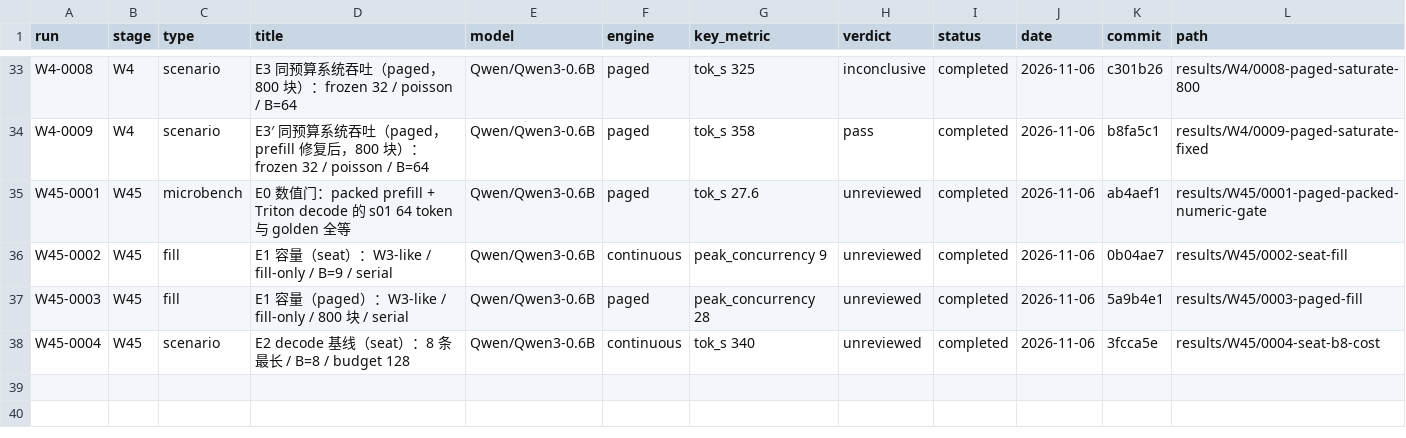
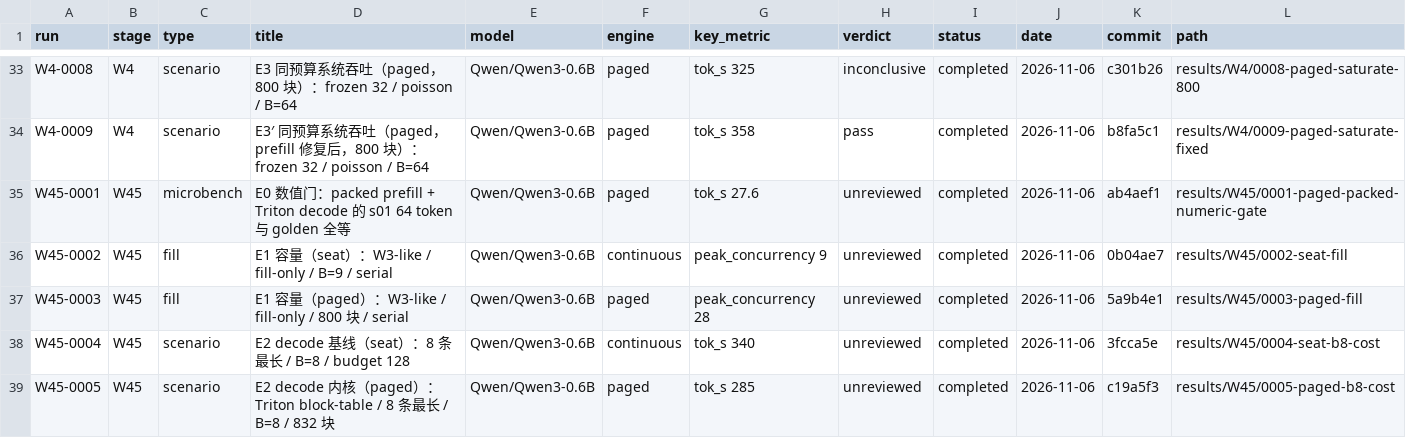
Before and after one commit to RAIN-LOJK/llm-serving, a CSV file: results/index.csv, drawn as a sheet; only a part is shown, gaps mark what is left out; the diff names each change by its address in the sheet, - before the commit and + after, or states it on an @@ line.

Commit message:
results(W4.5): W45-0005 paged Triton 1.203x FAIL (C1)

```diff
--- a/results/index.csv
+++ b/results/index.csv
+row 39: W45-0005 | W45 | scenario | E2 decode 内核（paged）：Triton block-table / 8 条最长 / B=8 / 832 块 | Qwen/Qwen3-0.6B | paged | tok_s 285 | unreviewed | completed | 2026-11-06 | c19a5f3 | results/W45/0005-paged-b8-cost
```
Also changed, not shown: 10 other files.
